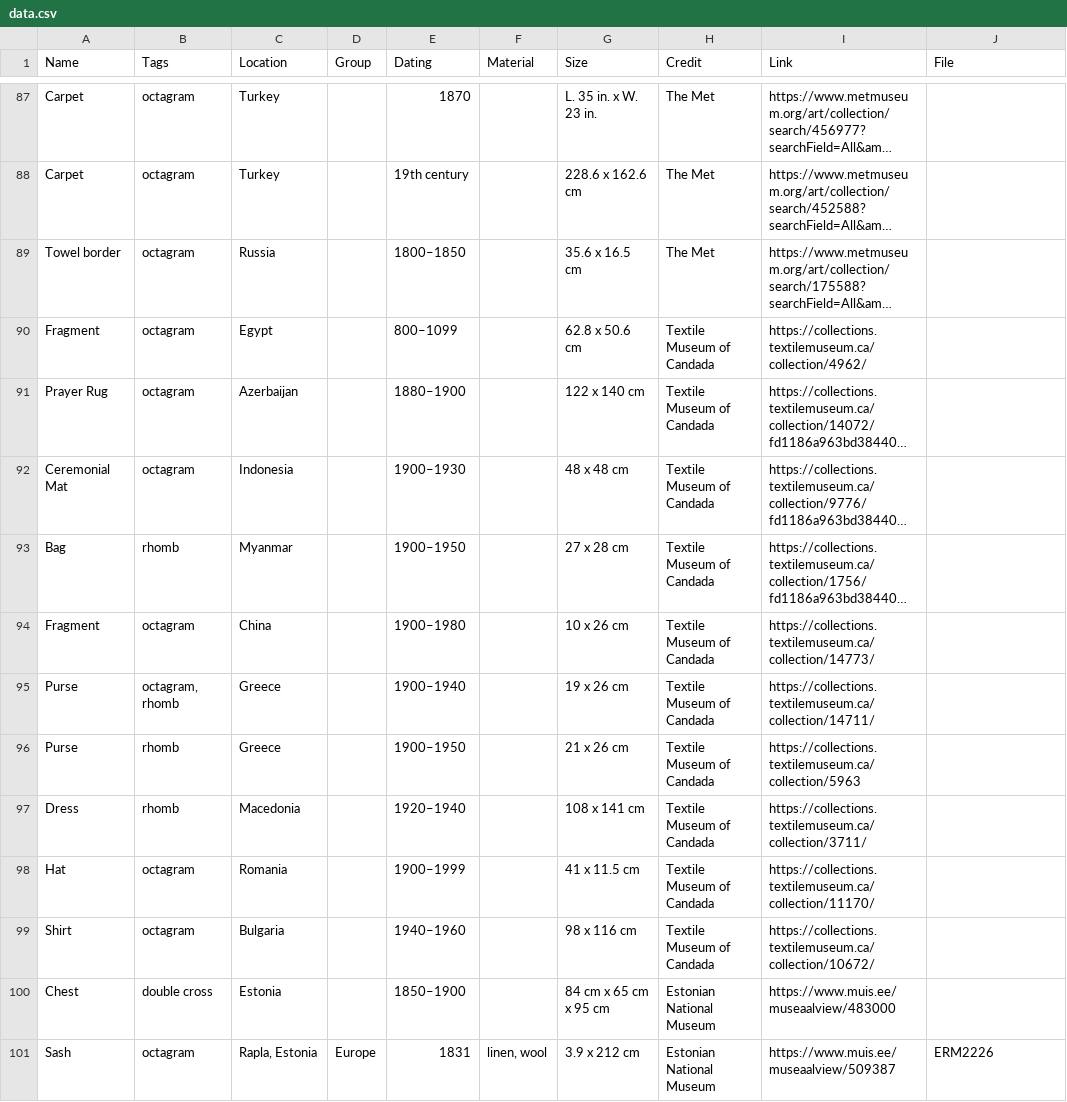
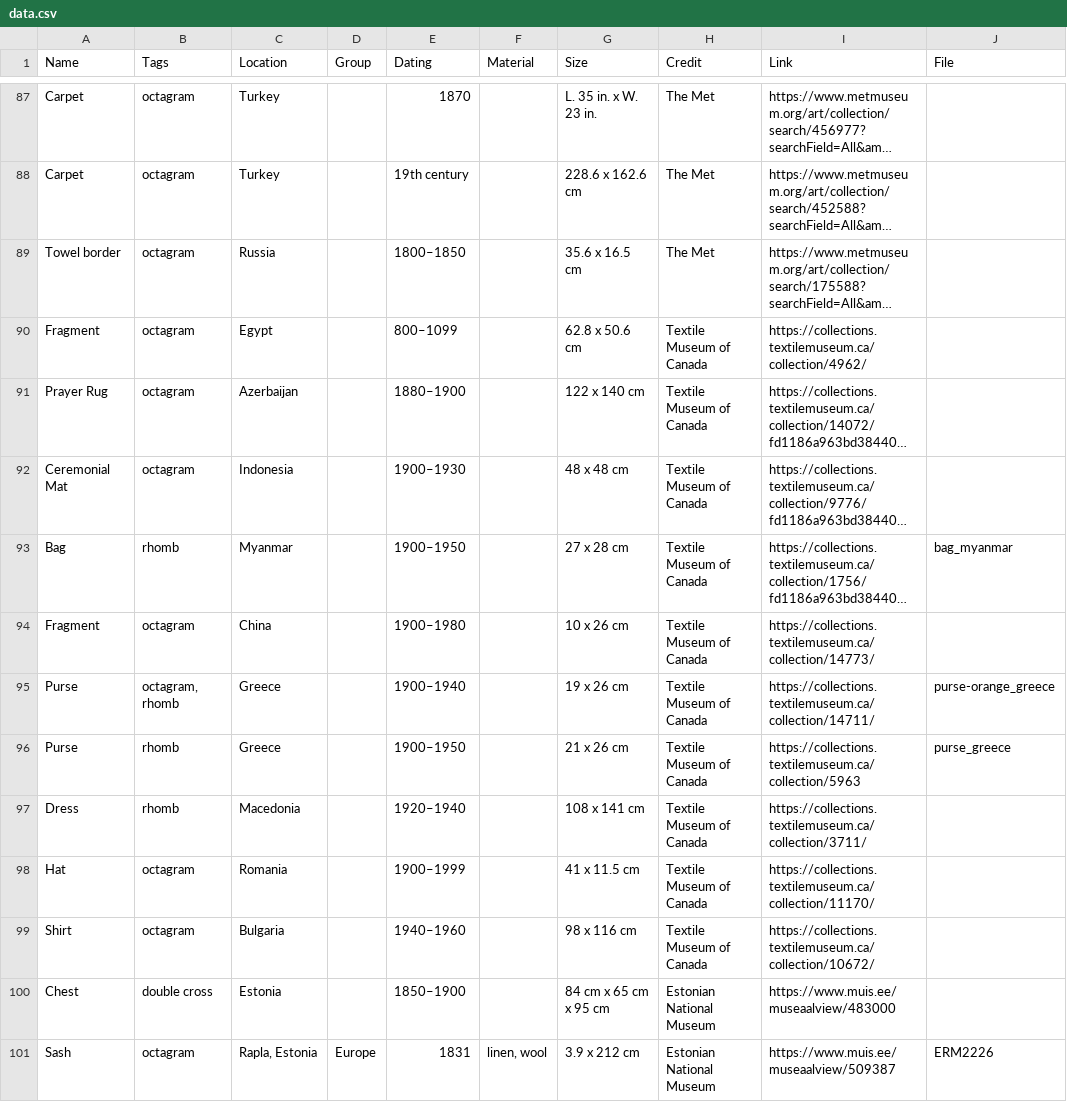
Before and after one commit to annelikripsaar/symbols, a CSV file: data.csv, drawn as a sheet; only a part is shown, gaps mark what is left out; long unchanged cells end in …; the diff covers the shown part only; the diff names each change by its address in the sheet, - before the commit and + after, or states it on an @@ line.

```diff
--- a/data.csv
+++ b/data.csv
-H90:H99 (Credit): Textile Museum of Candada
+H90:H99 (Credit): Textile Museum of Canada
-J93 (File): (empty)
+J93 (File): bag_myanmar
-J95 (File): (empty)
+J95 (File): purse-orange_greece
-J96 (File): (empty)
+J96 (File): purse_greece
```
Also changed, not shown: 2 added rows, 2 removed rows and 12 edited cells elsewhere in this file, 13 other files.
